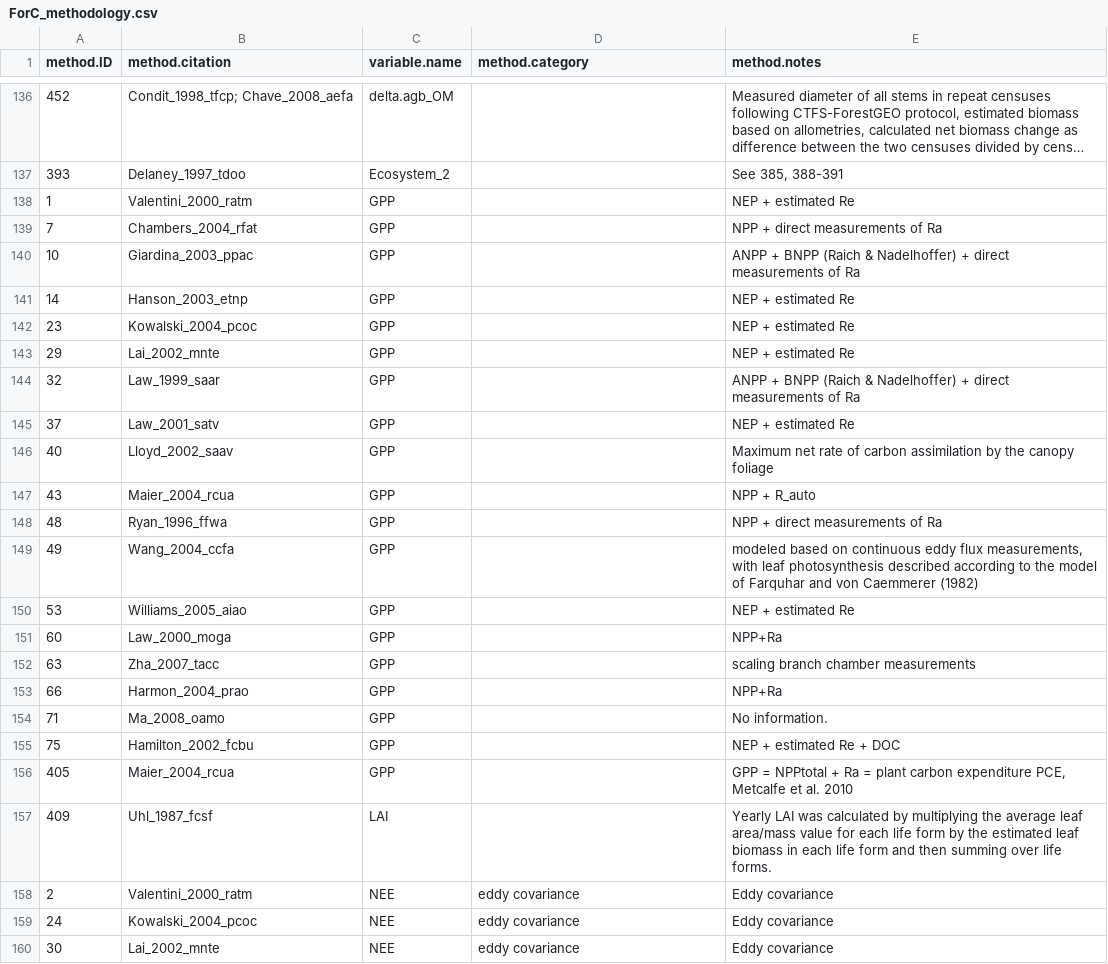
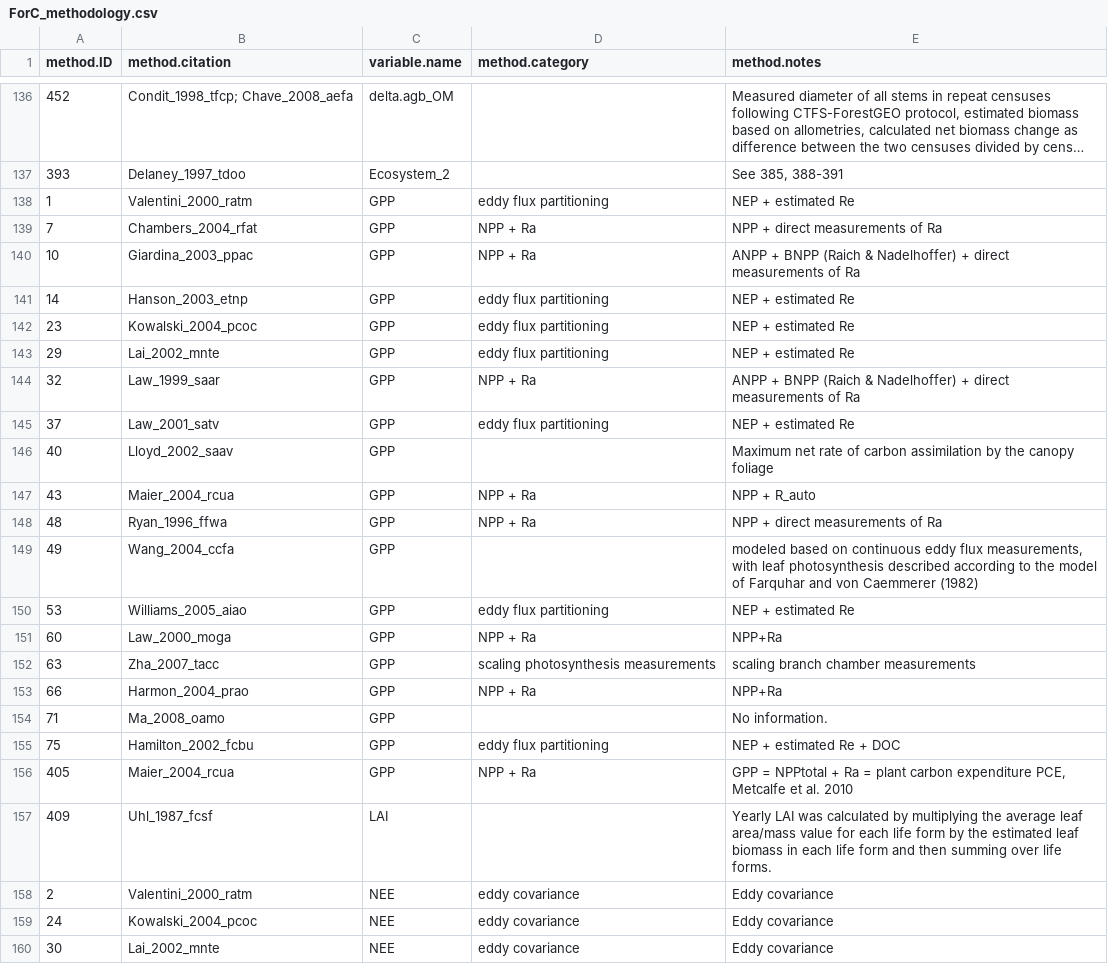
Before and after one commit to forc-db/ForC, a CSV file: data/ForC_methodology.csv, drawn as a sheet; only a part is shown, gaps mark what is left out; long unchanged cells end in ….

Commit message:
Update data/ForC_methodology.csv
added some method.category values for GPP

```diff
--- a/data/ForC_methodology.csv
+++ b/data/ForC_methodology.csv
@@ -137,21 +137,21 @@ method.ID,method.citation,variable.name,method.category,method.notes
 393,Delaney_1997_tdoo,Ecosystem_2,,"See 385, 388-391"
-1,Valentini_2000_ratm,GPP,,NEP + estimated Re
-7,Chambers_2004_rfat,GPP,,NPP + direct measurements of Ra
-10,Giardina_2003_ppac,GPP,,ANPP + BNPP (Raich & Nadelhoffer) + direct measurements of Ra
-14,Hanson_2003_etnp,GPP,,NEP + estimated Re
-23,Kowalski_2004_pcoc,GPP,,NEP + estimated Re
-29,Lai_2002_mnte,GPP,,NEP + estimated Re
-32,Law_1999_saar,GPP,,ANPP + BNPP (Raich & Nadelhoffer) + direct measurements of Ra
-37,Law_2001_satv,GPP,,NEP + estimated Re
+1,Valentini_2000_ratm,GPP,eddy flux partitioning,NEP + estimated Re
+7,Chambers_2004_rfat,GPP,NPP + Ra,NPP + direct measurements of Ra
+10,Giardina_2003_ppac,GPP,NPP + Ra,ANPP + BNPP (Raich & Nadelhoffer) + direct measurements of Ra
+14,Hanson_2003_etnp,GPP,eddy flux partitioning,NEP + estimated Re
+23,Kowalski_2004_pcoc,GPP,eddy flux partitioning,NEP + estimated Re
+29,Lai_2002_mnte,GPP,eddy flux partitioning,NEP + estimated Re
+32,Law_1999_saar,GPP,NPP + Ra,ANPP + BNPP (Raich & Nadelhoffer) + direct measurements of Ra
+37,Law_2001_satv,GPP,eddy flux partitioning,NEP + estimated Re
 40,Lloyd_2002_saav,GPP,,Maximum net rate of carbon assimilation by the canopy foliage
-43,Maier_2004_rcua,GPP,,NPP + R_auto
-48,Ryan_1996_ffwa,GPP,,NPP + direct measurements of Ra
+43,Maier_2004_rcua,GPP,NPP + Ra,NPP + R_auto
+48,Ryan_1996_ffwa,GPP,NPP + Ra,NPP + direct measurements of Ra
 49,Wang_2004_ccfa,GPP,,"modeled based on continuous eddy flux measurements, with leaf photosynthesis described according to the model of Farquhar and von Caemmerer (1982) "
-53,Williams_2005_aiao,GPP,,NEP + estimated Re
-60,Law_2000_moga,GPP,,NPP+Ra
-63,Zha_2007_tacc,GPP,,scaling branch chamber measurements
-66,Harmon_2004_prao,GPP,,NPP+Ra
+53,Williams_2005_aiao,GPP,eddy flux partitioning,NEP + estimated Re
+60,Law_2000_moga,GPP,NPP + Ra,NPP+Ra
+63,Zha_2007_tacc,GPP,scaling photosynthesis measurements,scaling branch chamber measurements
+66,Harmon_2004_prao,GPP,NPP + Ra,NPP+Ra
 71,Ma_2008_oamo,GPP,,No information.
-75,Hamilton_2002_fcbu,GPP,,NEP + estimated Re + DOC
-405,Maier_2004_rcua,GPP,,"GPP = NPPtotal + Ra = plant carbon expenditure PCE, Metcalfe et al. 2010"
+75,Hamilton_2002_fcbu,GPP,eddy flux partitioning,NEP + estimated Re + DOC
+405,Maier_2004_rcua,GPP,NPP + Ra,"GPP = NPPtotal + Ra = plant carbon expenditure PCE, Metcalfe et al. 2010"
 409,Uhl_1987_fcsf,LAI,,Yearly LAI was calculated by multiplying the average leaf area/mass value for each life form by the estimated leaf biomass in each life form and then summing over life forms.
```
